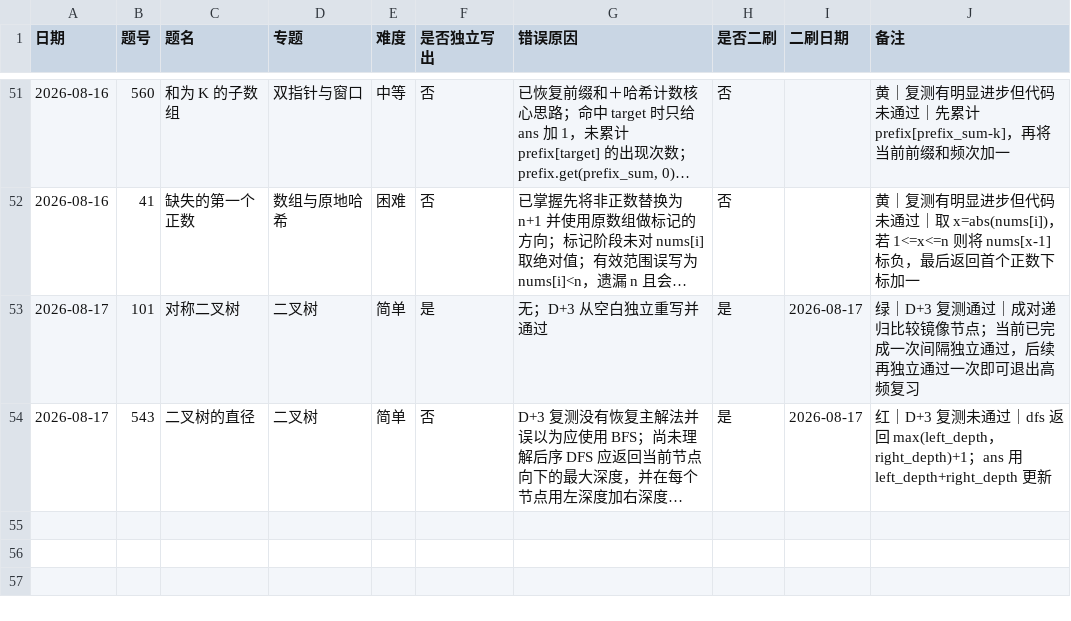
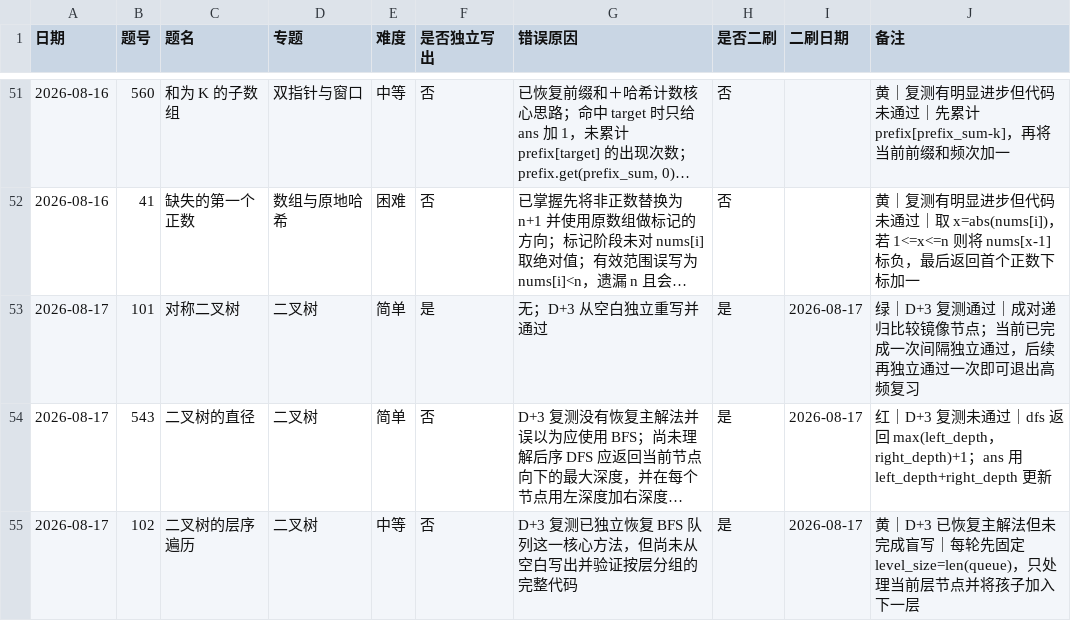
Before and after one commit to JamesLJ2001/find-work, a CSV file: leetcode/progress.csv, drawn as a sheet; only a part is shown, gaps mark what is left out; long unchanged cells end in …; the diff names each change by its address in the sheet, - before the commit and + after, or states it on an @@ line.

Commit message:
记录层序遍历D加3思路恢复

```diff
--- a/leetcode/progress.csv
+++ b/leetcode/progress.csv
+row 55: 2026-08-17 | 102 | 二叉树的层序遍历 | 二叉树 | 中等 | 否 | D+3 复测已独立恢复 BFS 队列这一核心方法，但尚未从空白写出并验证按层分组的完整代码 | 是 | 2026-08-17 | 黄｜D+3 已恢复主解法但未完成盲写｜每轮先固定 level_size=len(queue)，只处理当前层节点并将孩子加入下一层
```
